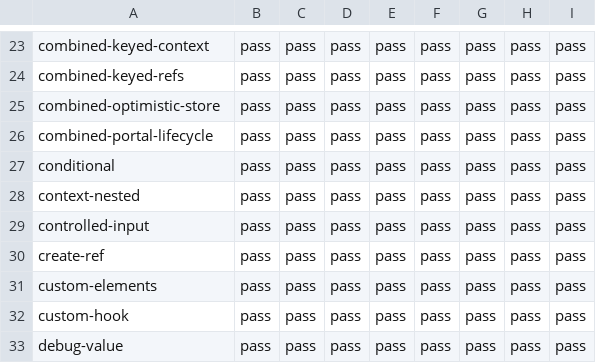
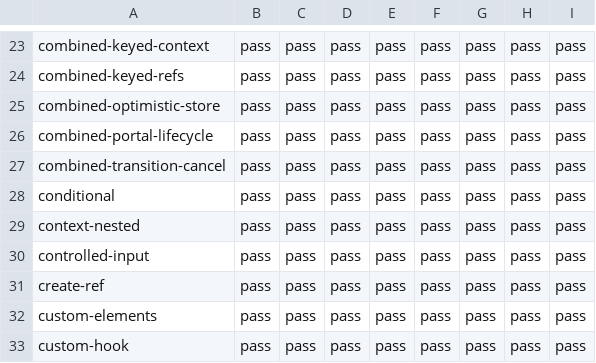
Before and after one commit to lmrrcc/jx, a TSV file: docs/evidence/conformance-results.tsv, drawn as a sheet; only a part is shown, gaps mark what is left out; the shorter side is filled out with more unchanged rows.

```diff
--- a/docs/evidence/conformance-results.tsv
+++ b/docs/evidence/conformance-results.tsv
@@ -26,2 +26,3 @@ combined-optimistic-store	pass	pass	pass	pass	pass	pass	pass	pass
 combined-portal-lifecycle	pass	pass	pass	pass	pass	pass	pass	pass
+combined-transition-cancel	pass	pass	pass	pass	pass	pass	pass	pass
 conditional	pass	pass	pass	pass	pass	pass	pass	pass
```
Also changed, not shown: docs/evidence/capabilities.tsv, docs/evidence/conformance.tsv, 15 other files.
